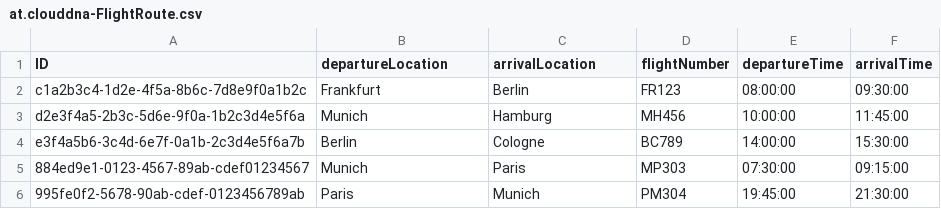
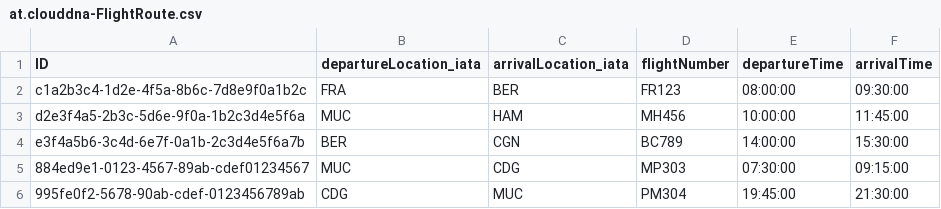
Before and after one commit to devxhev/business-trip, a CSV file: db/data/at.clouddna-FlightRoute.csv, drawn as a sheet.

```diff
--- a/db/data/at.clouddna-FlightRoute.csv
+++ b/db/data/at.clouddna-FlightRoute.csv
@@ -1,6 +1,6 @@
-ID,departureLocation,arrivalLocation,flightNumber,departureTime,arrivalTime
-c1a2b3c4-1d2e-4f5a-8b6c-7d8e9f0a1b2c,Frankfurt,Berlin,FR123,08:00:00,09:30:00
-d2e3f4a5-2b3c-5d6e-9f0a-1b2c3d4e5f6a,Munich,Hamburg,MH456,10:00:00,11:45:00
-e3f4a5b6-3c4d-6e7f-0a1b-2c3d4e5f6a7b,Berlin,Cologne,BC789,14:00:00,15:30:00
-884ed9e1-0123-4567-89ab-cdef01234567,Munich,Paris,MP303,07:30:00,09:15:00
-995fe0f2-5678-90ab-cdef-0123456789ab,Paris,Munich,PM304,19:45:00,21:30:00
+ID,departureLocation_iata,arrivalLocation_iata,flightNumber,departureTime,arrivalTime
+c1a2b3c4-1d2e-4f5a-8b6c-7d8e9f0a1b2c,FRA,BER,FR123,08:00:00,09:30:00
+d2e3f4a5-2b3c-5d6e-9f0a-1b2c3d4e5f6a,MUC,HAM,MH456,10:00:00,11:45:00
+e3f4a5b6-3c4d-6e7f-0a1b-2c3d4e5f6a7b,BER,CGN,BC789,14:00:00,15:30:00
+884ed9e1-0123-4567-89ab-cdef01234567,MUC,CDG,MP303,07:30:00,09:15:00
+995fe0f2-5678-90ab-cdef-0123456789ab,CDG,MUC,PM304,19:45:00,21:30:00
```
Also changed, not shown: db/data/at.clouddna-BusinessTrip.csv, db/data/at.clouddna-Flight.csv, 17 other files.
